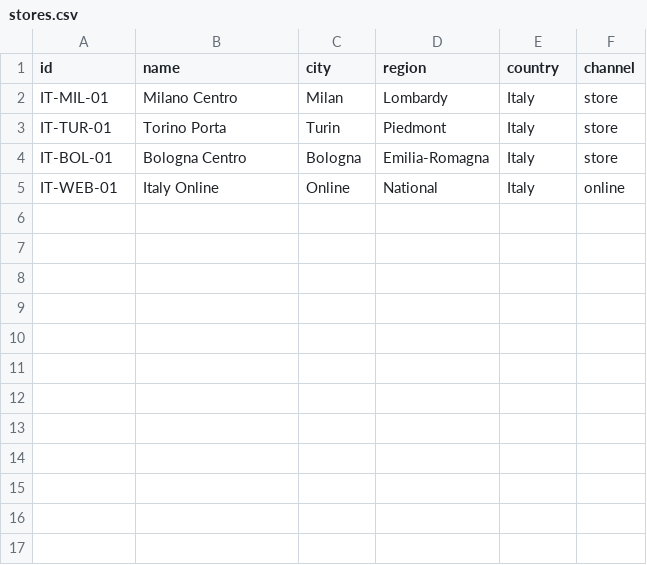
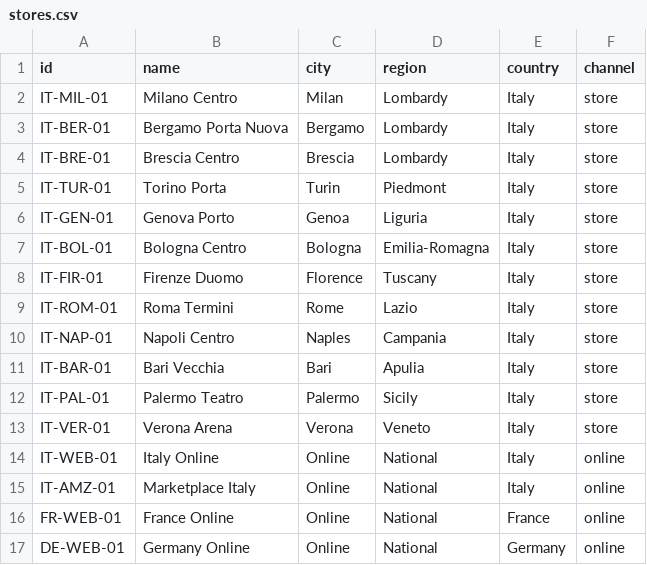
Before and after one commit to amirko/business-signals, a CSV file: examples/data/catalog/stores.csv, drawn as a sheet.

```diff
--- a/examples/data/catalog/stores.csv
+++ b/examples/data/catalog/stores.csv
@@ -2,4 +2,16 @@ id,name,city,region,country,channel
 IT-MIL-01,Milano Centro,Milan,Lombardy,Italy,store
+IT-BER-01,Bergamo Porta Nuova,Bergamo,Lombardy,Italy,store
+IT-BRE-01,Brescia Centro,Brescia,Lombardy,Italy,store
 IT-TUR-01,Torino Porta,Turin,Piedmont,Italy,store
+IT-GEN-01,Genova Porto,Genoa,Liguria,Italy,store
 IT-BOL-01,Bologna Centro,Bologna,Emilia-Romagna,Italy,store
+IT-FIR-01,Firenze Duomo,Florence,Tuscany,Italy,store
+IT-ROM-01,Roma Termini,Rome,Lazio,Italy,store
+IT-NAP-01,Napoli Centro,Naples,Campania,Italy,store
+IT-BAR-01,Bari Vecchia,Bari,Apulia,Italy,store
+IT-PAL-01,Palermo Teatro,Palermo,Sicily,Italy,store
+IT-VER-01,Verona Arena,Verona,Veneto,Italy,store
 IT-WEB-01,Italy Online,Online,National,Italy,online
+IT-AMZ-01,Marketplace Italy,Online,National,Italy,online
+FR-WEB-01,France Online,Online,National,France,online
+DE-WEB-01,Germany Online,Online,National,Germany,online
```
Also changed, not shown: 11 other files.
